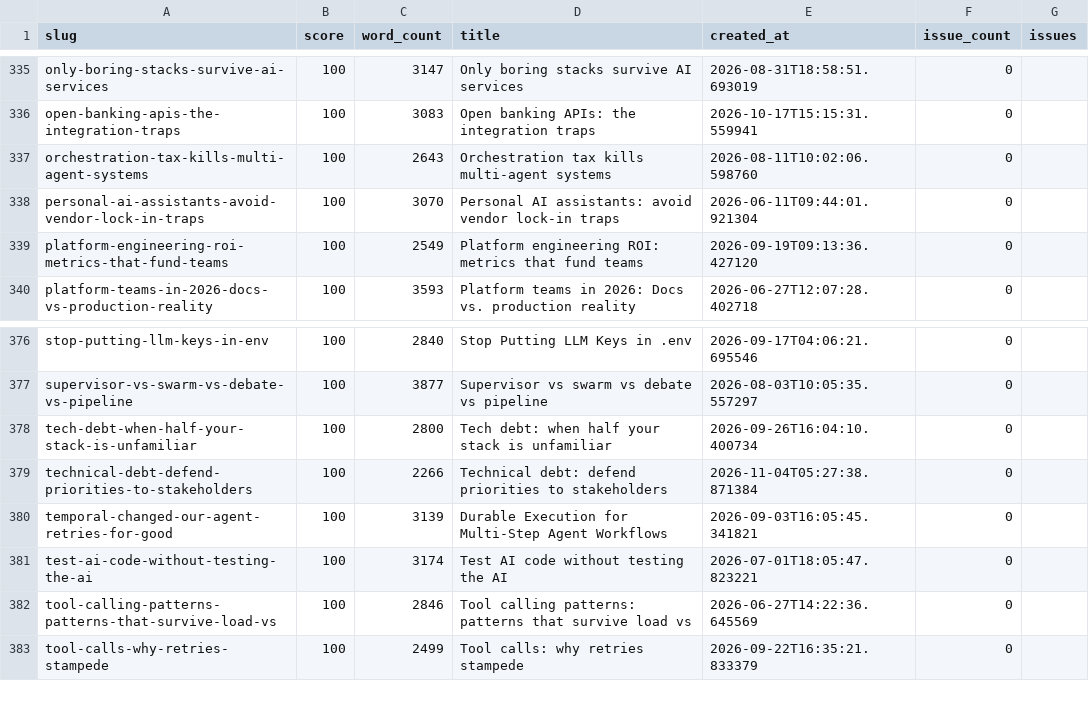
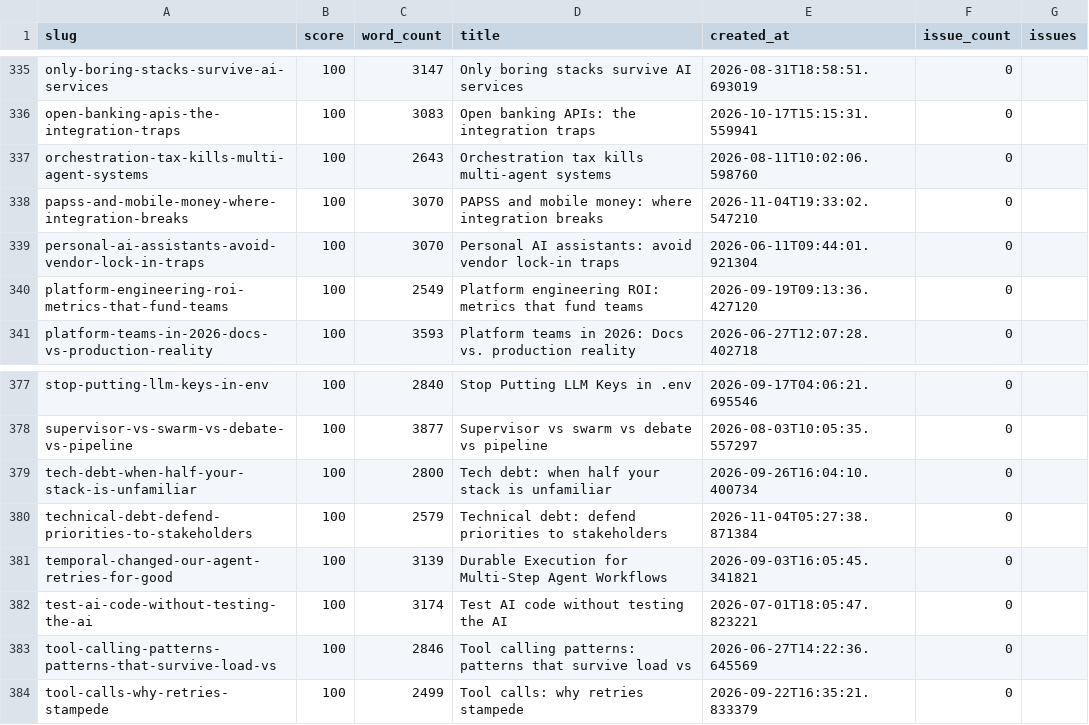
Before and after one commit to kubaik/kubaik.github.io, a CSV file: quality_report_full.csv, drawn as a sheet; only a part is shown, gaps mark what is left out.

```diff
--- a/quality_report_full.csv
+++ b/quality_report_full.csv
@@ -337,2 +337,3 @@ open-banking-apis-the-integration-traps,100,3083,Open banking APIs: the integrat
 orchestration-tax-kills-multi-agent-systems,100,2643,Orchestration tax kills multi-agent systems,2026-08-11T10:02:06.598760,0,
+papss-and-mobile-money-where-integration-breaks,100,3070,PAPSS and mobile money: where integration breaks,2026-11-04T19:33:02.547210,0,
 personal-ai-assistants-avoid-vendor-lock-in-traps,100,3070,Personal AI assistants: avoid vendor lock-in traps,2026-06-11T09:44:01.921304,0,
@@ -378,3 +379,3 @@ supervisor-vs-swarm-vs-debate-vs-pipeline,100,3877,Supervisor vs swarm vs debate
 tech-debt-when-half-your-stack-is-unfamiliar,100,2800,Tech debt: when half your stack is unfamiliar,2026-09-26T16:04:10.400734,0,
-technical-debt-defend-priorities-to-stakeholders,100,2266,Technical debt: defend priorities to stakeholders,2026-11-04T05:27:38.871384,0,
+technical-debt-defend-priorities-to-stakeholders,100,2579,Technical debt: defend priorities to stakeholders,2026-11-04T05:27:38.871384,0,
 temporal-changed-our-agent-retries-for-good,100,3139,Durable Execution for Multi-Step Agent Workflows,2026-09-03T16:05:45.341821,0,
```
Also changed, not shown: triage_final/improve.csv, triage_report/verdicts.csv, 51 other files.
